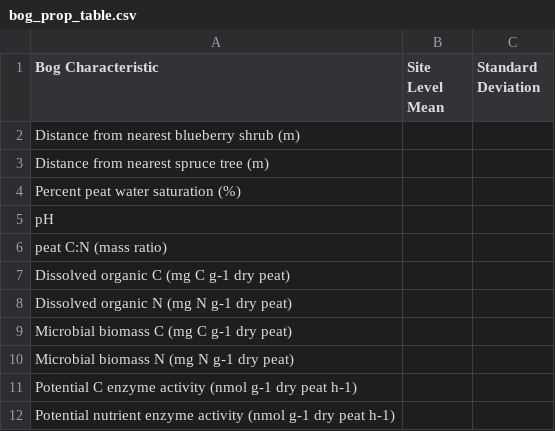
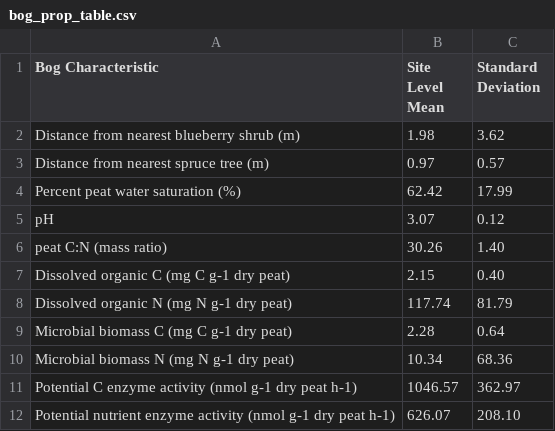
Before and after one commit to kennarewcastle/Bog2015_R, a CSV file: bog_prop_table.csv, drawn as a sheet.

Commit message:
Added means and sd to table for kable formatting.

```diff
--- a/bog_prop_table.csv
+++ b/bog_prop_table.csv
@@ -1,12 +1,12 @@
 Bog Characteristic,Site Level Mean,Standard Deviation
-Distance from nearest blueberry shrub (m),,
-Distance from nearest spruce tree (m),,
-Percent peat water saturation (%),,
-pH,,
-peat C:N (mass ratio),,
-Dissolved organic C (mg C g-1 dry peat),,
-Dissolved organic N (mg N g-1 dry peat),,
-Microbial biomass C (mg C g-1 dry peat),,
-Microbial biomass N (mg N g-1 dry peat),,
-Potential C enzyme activity (nmol g-1 dry peat h-1),,
-Potential nutrient enzyme activity (nmol g-1 dry peat h-1),,
+Distance from nearest blueberry shrub (m),1.98,3.62
+Distance from nearest spruce tree (m),0.97,0.57
+Percent peat water saturation (%),62.42,17.99
+pH,3.07,0.12
+peat C:N (mass ratio),30.26,1.40
+Dissolved organic C (mg C g-1 dry peat),2.15,0.40
+Dissolved organic N (mg N g-1 dry peat),117.74,81.79
+Microbial biomass C (mg C g-1 dry peat),2.28,0.64
+Microbial biomass N (mg N g-1 dry peat),10.34,68.36
+Potential C enzyme activity (nmol g-1 dry peat h-1),1046.57,362.97
+Potential nutrient enzyme activity (nmol g-1 dry peat h-1),626.07,208.10
```
